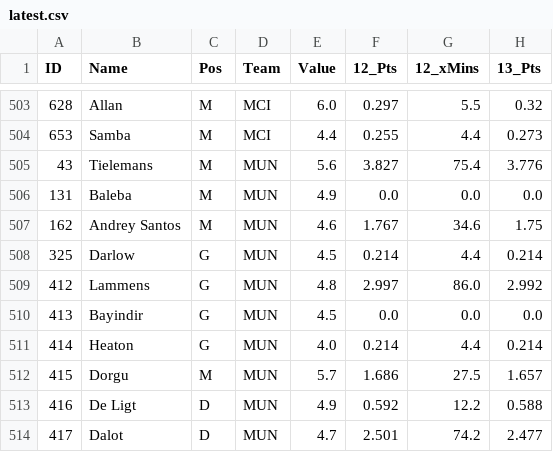
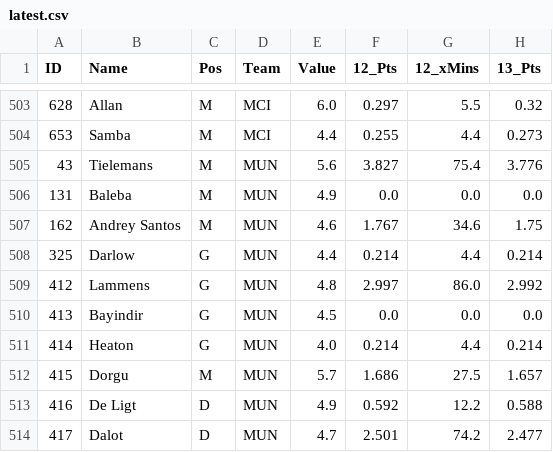
Before and after one commit to rijul1597/fpl-model, a CSV file: data/projections/latest.csv, drawn as a sheet; only a part is shown, gaps mark what is left out; the diff covers the shown part only; the diff names each change by its address in the sheet, - before the commit and + after, or states it on an @@ line.

```diff
--- a/data/projections/latest.csv
+++ b/data/projections/latest.csv
-E508 (Value): 4.5
+E508 (Value): 4.4
```
Also changed, not shown: 7 edited cells elsewhere in this file, 3 other files.
